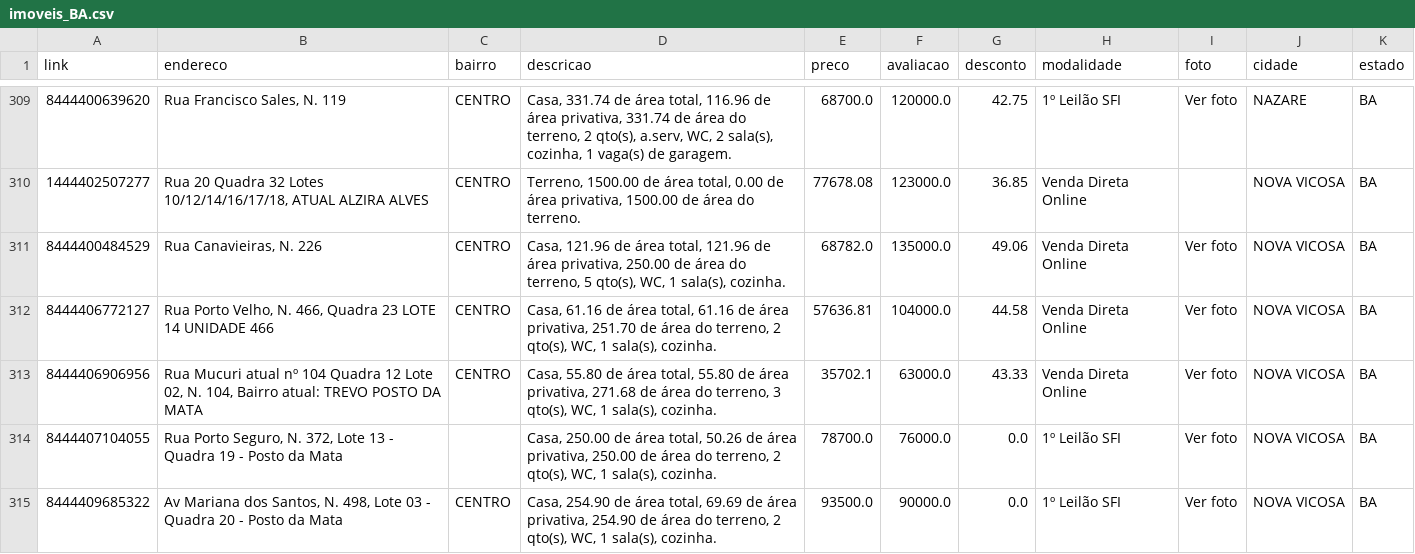
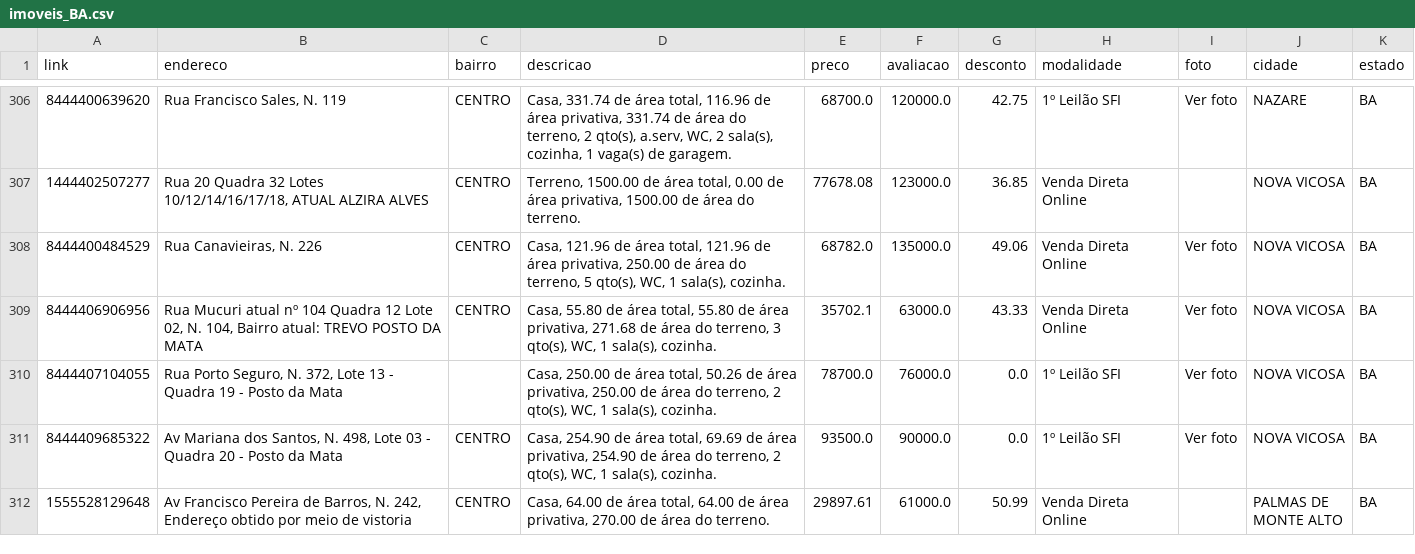
Before and after one commit to franklinbaldo/caixaaberta, a CSV file: data/imoveis_BA.csv, drawn as a sheet; only a part is shown, gaps mark what is left out; the shorter side is filled out with more unchanged rows; the diff covers the shown part only.

```diff
--- a/data/imoveis_BA.csv
+++ b/data/imoveis_BA.csv
@@ -311,3 +308,2 @@ link,endereco,bairro,descricao,preco,avaliacao,desconto,modalidade,foto,cidade,e
 8444400484529,"Rua Canavieiras, N. 226",CENTRO,"Casa, 121.96 de área total, 121.96 de área privativa, 250.00 de área do terreno, 5 qto(s), WC, 1 sala(s), cozinha.",68782.0,135000.0,49.06,Venda Direta Online,Ver foto,NOVA VICOSA,BA
-8444406772127,"Rua Porto Velho, N. 466, Quadra 23 LOTE 14 UNIDADE 466",CENTRO,"Casa, 61.16 de área total, 61.16 de área privativa, 251.70 de área do terreno, 2 qto(s), WC, 1 sala(s), cozinha.",57636.81,104000.0,44.58,Venda Direta Online,Ver foto,NOVA VICOSA,BA
 8444406906956,"Rua Mucuri atual nº 104 Quadra 12 Lote 02, N. 104, Bairro atual: TREVO POSTO DA MATA",CENTRO,"Casa, 55.80 de área total, 55.80 de área privativa, 271.68 de área do terreno, 3 qto(s), WC, 1 sala(s), cozinha.",35702.1,63000.0,43.33,Venda Direta Online,Ver foto,NOVA VICOSA,BA
```
Also changed, not shown: 10 removed rows and 4 edited cells elsewhere in this file, data/imoveis_MA.csv, data/imoveis_MG.csv, 20 other files.
